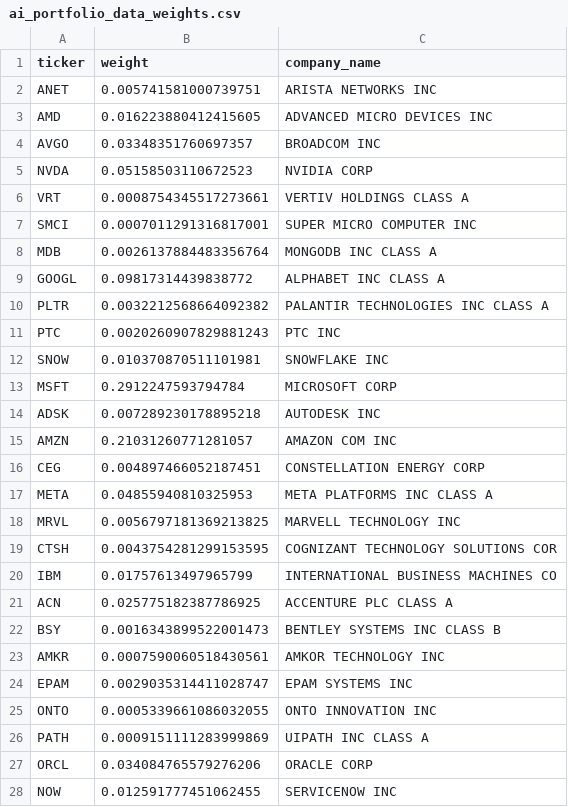
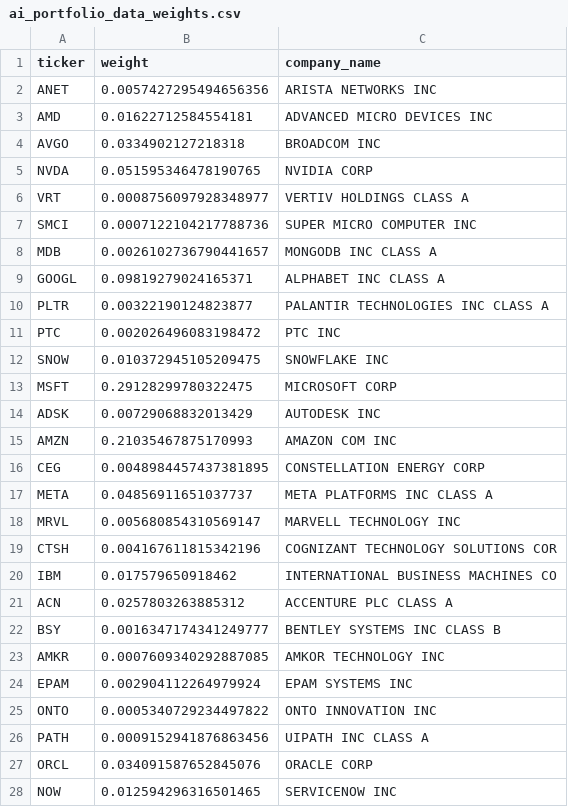
Before and after one commit to nitishrsinha/nitishrsinha.github.io, a CSV file: files/ai_portfolio_data_weights.csv, drawn as a sheet; only a part is shown; the diff covers the shown part only.

```diff
--- a/files/ai_portfolio_data_weights.csv
+++ b/files/ai_portfolio_data_weights.csv
@@ -1,28 +1,28 @@
 ticker,weight,company_name
-ANET,0.005741581000739751,ARISTA NETWORKS INC
-AMD,0.016223880412415605,ADVANCED MICRO DEVICES INC
-AVGO,0.03348351760697357,BROADCOM INC
-NVDA,0.05158503110672523,NVIDIA CORP
-VRT,0.0008754345517273661,VERTIV HOLDINGS CLASS A
-SMCI,0.0007011291316817001,SUPER MICRO COMPUTER INC
-MDB,0.0026137884483356764,MONGODB INC CLASS A
-GOOGL,0.09817314439838772,ALPHABET INC CLASS A
-PLTR,0.0032212568664092382,PALANTIR TECHNOLOGIES INC CLASS A
-PTC,0.0020260907829881243,PTC INC
-SNOW,0.010370870511101981,SNOWFLAKE INC
-MSFT,0.2912247593794784,MICROSOFT CORP
-ADSK,0.007289230178895218,AUTODESK INC
-AMZN,0.21031260771281057,AMAZON COM INC
-CEG,0.004897466052187451,CONSTELLATION ENERGY CORP
-META,0.04855940810325953,META PLATFORMS INC CLASS A
-MRVL,0.0056797181369213825,MARVELL TECHNOLOGY INC
-CTSH,0.0043754281299153595,COGNIZANT TECHNOLOGY SOLUTIONS COR
-IBM,0.01757613497965799,INTERNATIONAL BUSINESS MACHINES CO
-ACN,0.025775182387786925,ACCENTURE PLC CLASS A
-BSY,0.0016343899522001473,BENTLEY SYSTEMS INC CLASS B
-AMKR,0.0007590060518430561,AMKOR TECHNOLOGY INC
-EPAM,0.0029035314411028747,EPAM SYSTEMS INC
-ONTO,0.0005339661086032055,ONTO INNOVATION INC
-PATH,0.0009151111283999869,UIPATH INC CLASS A
-ORCL,0.034084765579276206,ORACLE CORP
-NOW,0.012591777451062455,SERVICENOW INC
+ANET,0.0057427295494656356,ARISTA NETWORKS INC
+AMD,0.01622712584554181,ADVANCED MICRO DEVICES INC
+AVGO,0.0334902127218318,BROADCOM INC
+NVDA,0.051595346478190765,NVIDIA CORP
+VRT,0.0008756097928348977,VERTIV HOLDINGS CLASS A
+SMCI,0.0007122104217788736,SUPER MICRO COMPUTER INC
+MDB,0.0026102736790441657,MONGODB INC CLASS A
+GOOGL,0.09819279024165371,ALPHABET INC CLASS A
+PLTR,0.00322190124823877,PALANTIR TECHNOLOGIES INC CLASS A
+PTC,0.002026496083198472,PTC INC
+SNOW,0.010372945105209475,SNOWFLAKE INC
+MSFT,0.29128299780322475,MICROSOFT CORP
+ADSK,0.00729068832013429,AUTODESK INC
+AMZN,0.21035467875170993,AMAZON COM INC
+CEG,0.0048984457437381895,CONSTELLATION ENERGY CORP
+META,0.04856911651037737,META PLATFORMS INC CLASS A
+MRVL,0.005680854310569147,MARVELL TECHNOLOGY INC
+CTSH,0.004167611815342196,COGNIZANT TECHNOLOGY SOLUTIONS COR
+IBM,0.017579650918462,INTERNATIONAL BUSINESS MACHINES CO
+ACN,0.0257803263885312,ACCENTURE PLC CLASS A
+BSY,0.0016347174341249777,BENTLEY SYSTEMS INC CLASS B
+AMKR,0.0007609340292887085,AMKOR TECHNOLOGY INC
+EPAM,0.002904112264979924,EPAM SYSTEMS INC
+ONTO,0.0005340729234497822,ONTO INNOVATION INC
+PATH,0.0009152941876863456,UIPATH INC CLASS A
+ORCL,0.034091587652845076,ORACLE CORP
+NOW,0.012594296316501465,SERVICENOW INC
```
Also changed, not shown: 11 edited cells elsewhere in this file, 3 other files.
